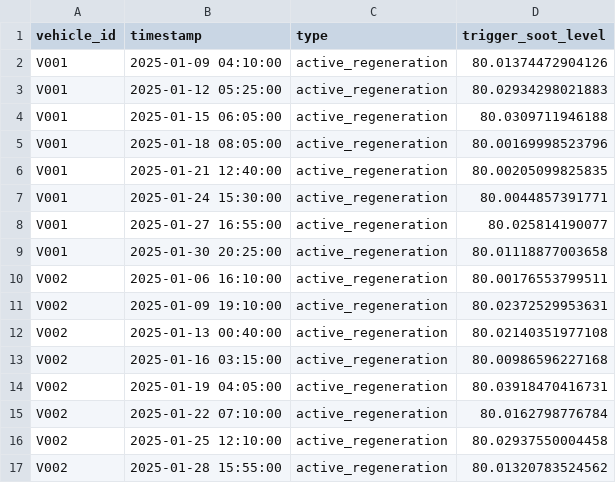
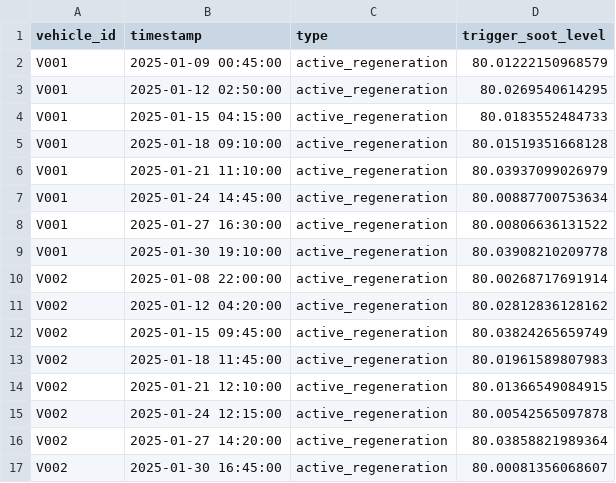
Before and after one commit to t6harsh/Tensor-Planet, a CSV file: data/maintenance.csv, drawn as a sheet; only a part is shown; the diff covers the shown part only.

```diff
--- a/data/maintenance.csv
+++ b/data/maintenance.csv
@@ -1,17 +1,17 @@
 vehicle_id,timestamp,type,trigger_soot_level
-V001,2025-01-09 04:10:00,active_regeneration,80.01374472904126
-V001,2025-01-12 05:25:00,active_regeneration,80.02934298021883
-V001,2025-01-15 06:05:00,active_regeneration,80.0309711946188
-V001,2025-01-18 08:05:00,active_regeneration,80.00169998523796
-V001,2025-01-21 12:40:00,active_regeneration,80.00205099825835
-V001,2025-01-24 15:30:00,active_regeneration,80.0044857391771
-V001,2025-01-27 16:55:00,active_regeneration,80.025814190077
-V001,2025-01-30 20:25:00,active_regeneration,80.01118877003658
-V002,2025-01-06 16:10:00,active_regeneration,80.00176553799511
-V002,2025-01-09 19:10:00,active_regeneration,80.02372529953631
-V002,2025-01-13 00:40:00,active_regeneration,80.02140351977108
-V002,2025-01-16 03:15:00,active_regeneration,80.00986596227168
-V002,2025-01-19 04:05:00,active_regeneration,80.03918470416731
-V002,2025-01-22 07:10:00,active_regeneration,80.0162798776784
-V002,2025-01-25 12:10:00,active_regeneration,80.02937550004458
-V002,2025-01-28 15:55:00,active_regeneration,80.01320783524562
+V001,2025-01-09 00:45:00,active_regeneration,80.01222150968579
+V001,2025-01-12 02:50:00,active_regeneration,80.0269540614295
+V001,2025-01-15 04:15:00,active_regeneration,80.0183552484733
+V001,2025-01-18 09:10:00,active_regeneration,80.01519351668128
+V001,2025-01-21 11:10:00,active_regeneration,80.03937099026979
+V001,2025-01-24 14:45:00,active_regeneration,80.00887700753634
+V001,2025-01-27 16:30:00,active_regeneration,80.00806636131522
+V001,2025-01-30 19:10:00,active_regeneration,80.03908210209778
+V002,2025-01-08 22:00:00,active_regeneration,80.00268717691914
+V002,2025-01-12 04:20:00,active_regeneration,80.02812836128162
+V002,2025-01-15 09:45:00,active_regeneration,80.03824265659749
+V002,2025-01-18 11:45:00,active_regeneration,80.01961589807983
+V002,2025-01-21 12:10:00,active_regeneration,80.01366549084915
+V002,2025-01-24 12:15:00,active_regeneration,80.00542565097878
+V002,2025-01-27 14:20:00,active_regeneration,80.03858821989364
+V002,2025-01-30 16:45:00,active_regeneration,80.00081356068607
```
Also changed, not shown: 48 edited cells elsewhere in this file, data/trips.csv, data_test/telemetry.csv, 6 other files.
